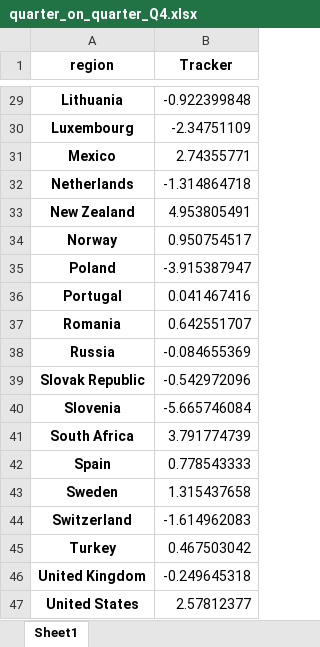
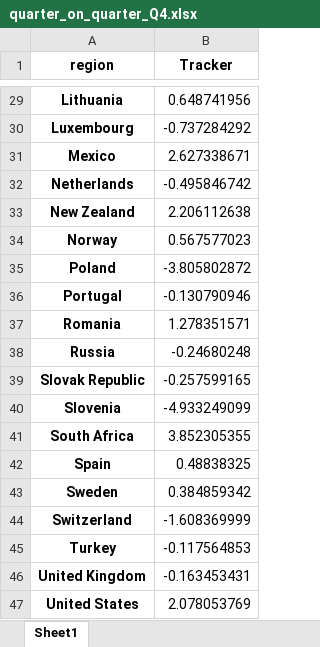
Before and after one commit to NicolasWoloszko/OECD-Weekly-Tracker, an Excel workbook: Data/quarter_on_quarter_Q4.xlsx, sheet Sheet1, drawn as a sheet; only a part is shown, gaps mark what is left out; values as stored, in another font and other column widths than the file's, no borders; the diff covers the shown part only; the diff names each change by its address in the sheet, - before the commit and + after, or states it on an @@ line.

```diff
--- a/Data/quarter_on_quarter_Q4.xlsx (sheet Sheet1)
+++ b/Data/quarter_on_quarter_Q4.xlsx (sheet Sheet1)
-B29 (Tracker): -0.922399848
+B29 (Tracker): 0.648741956
-B30 (Tracker): -2.34751109
+B30 (Tracker): -0.737284292
-B31 (Tracker): 2.74355771
+B31 (Tracker): 2.627338671
-B32 (Tracker): -1.314864718
+B32 (Tracker): -0.495846742
-B33 (Tracker): 4.953805491
+B33 (Tracker): 2.206112638
-B34 (Tracker): 0.950754517
+B34 (Tracker): 0.567577023
-B35 (Tracker): -3.915387947
+B35 (Tracker): -3.805802872
-B36 (Tracker): 0.041467416
+B36 (Tracker): -0.130790946
-B37 (Tracker): 0.642551707
+B37 (Tracker): 1.278351571
-B38 (Tracker): -0.084655369
+B38 (Tracker): -0.24680248
-B39 (Tracker): -0.542972096
+B39 (Tracker): -0.257599165
-B40 (Tracker): -5.665746084
+B40 (Tracker): -4.933249099
-B41 (Tracker): 3.791774739
+B41 (Tracker): 3.852305355
-B42 (Tracker): 0.778543333
+B42 (Tracker): 0.48838325
-B43 (Tracker): 1.315437658
+B43 (Tracker): 0.384859342
-B44 (Tracker): -1.614962083
+B44 (Tracker): -1.608369999
-B45 (Tracker): 0.467503042
+B45 (Tracker): -0.117564853
-B46 (Tracker): -0.249645318
+B46 (Tracker): -0.163453431
-B47 (Tracker): 2.57812377
+B47 (Tracker): 2.078053769
```
Also changed, not shown: 27 edited cells elsewhere in this sheet, Data/Monthly_Tracker_Excel.xlsx, Data/monthly_tracker.xlsx, 3 other files.
